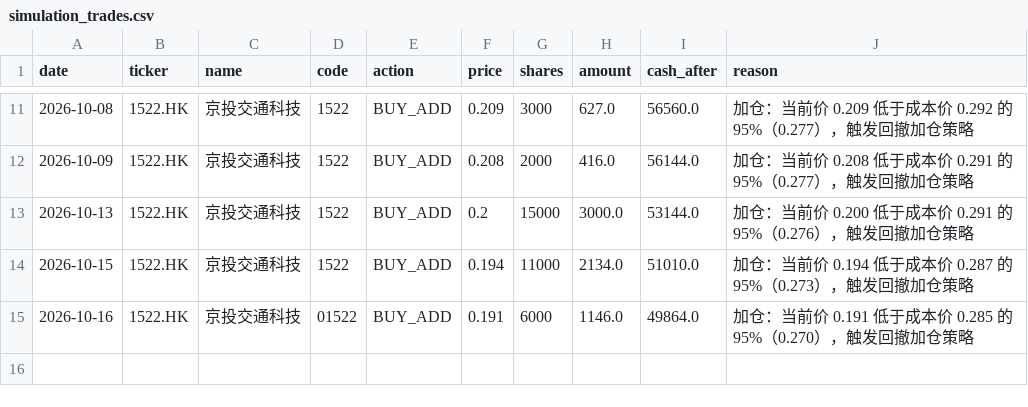
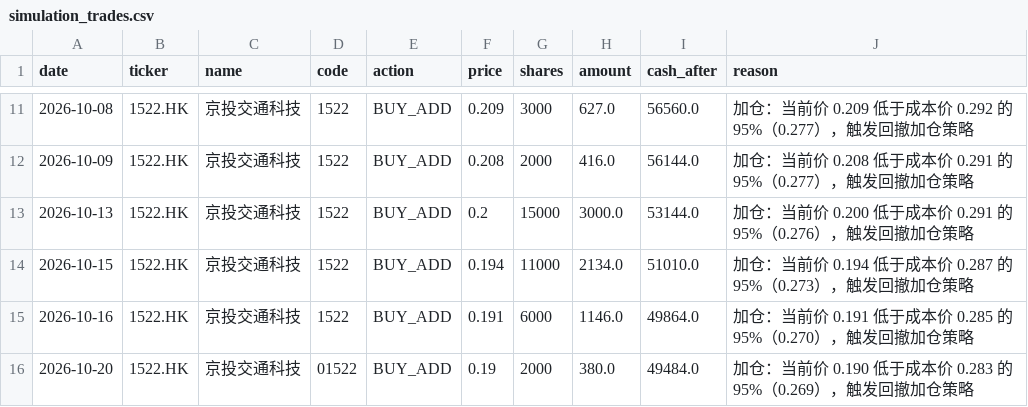
Before and after one commit to matrixhawk/investTemplate, a CSV file: decision-tracking/simulation_trades.csv, drawn as a sheet; only a part is shown, gaps mark what is left out.

```diff
--- a/decision-tracking/simulation_trades.csv
+++ b/decision-tracking/simulation_trades.csv
@@ -14,2 +14,3 @@
 2026-10-15,1522.HK,京投交通科技,1522,BUY_ADD,0.194,11000,2134.0,51010.0,加仓：当前价 0.194 低于成本价 0.287 的95%（0.273），触发回撤加仓策略
-2026-10-16,1522.HK,京投交通科技,01522,BUY_ADD,0.191,6000,1146.0,49864.0,加仓：当前价 0.191 低于成本价 0.285 的95%（0.270），触发回撤加仓策略
+2026-10-16,1522.HK,京投交通科技,1522,BUY_ADD,0.191,6000,1146.0,49864.0,加仓：当前价 0.191 低于成本价 0.285 的95%（0.270），触发回撤加仓策略
+2026-10-20,1522.HK,京投交通科技,01522,BUY_ADD,0.19,2000,380.0,49484.0,加仓：当前价 0.190 低于成本价 0.283 的95%（0.269），触发回撤加仓策略
```
Also changed, not shown: 5 other files.
